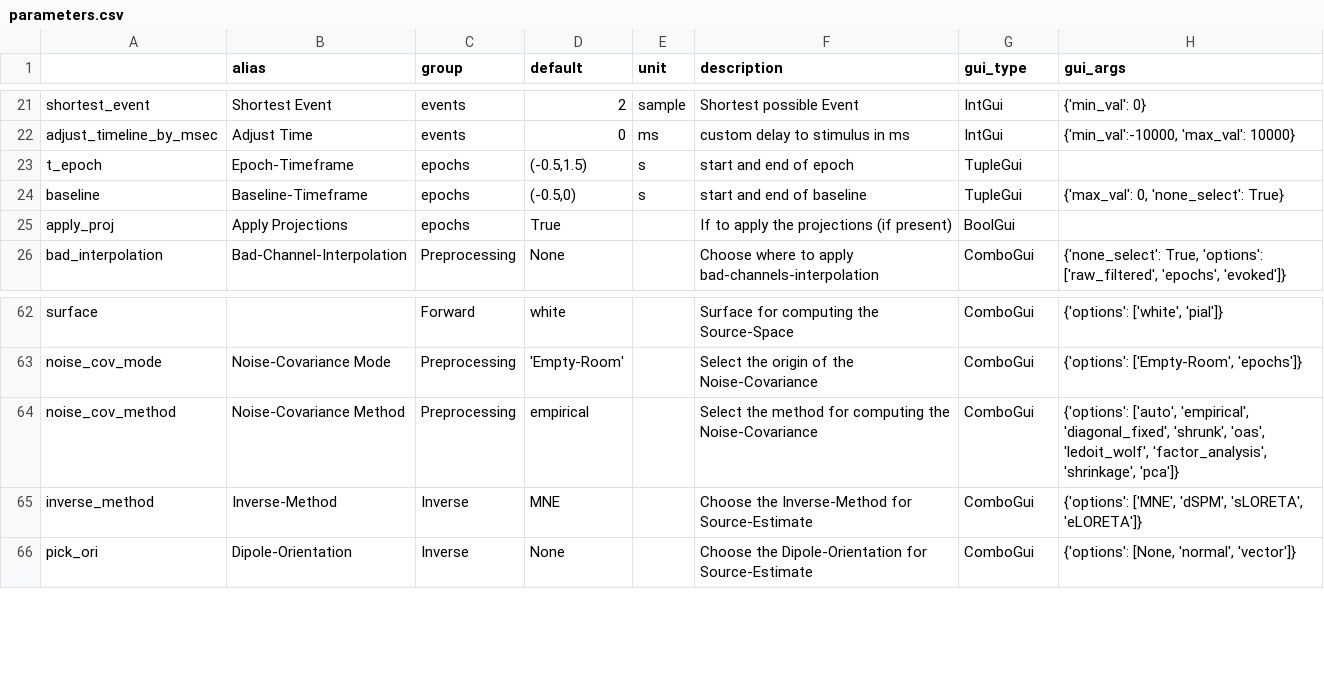
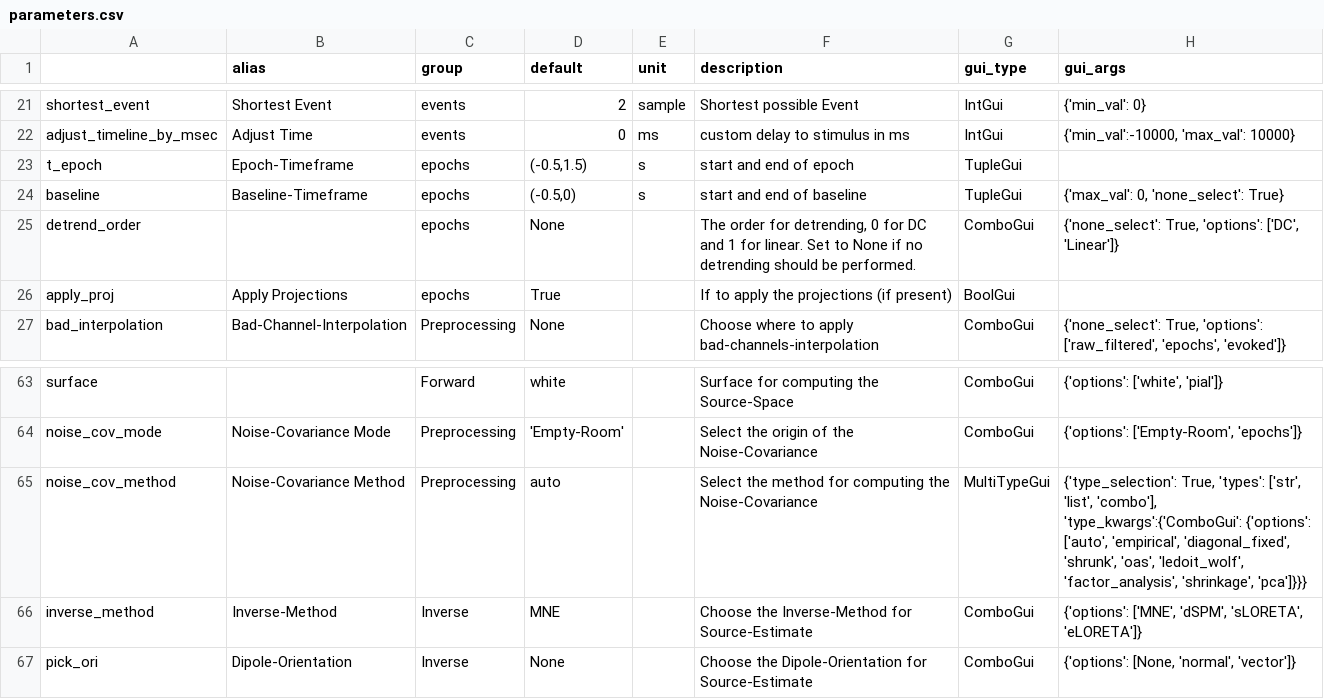
Before and after one commit to marsipu/mne-pipeline-hd, a CSV file: mne_pipeline_hd/extra/parameters.csv, drawn as a sheet; only a part is shown, gaps mark what is left out; addresses are those after the commit; the diff names each change by its address in the sheet, - before the commit and + after, or states it on an @@ line.

```diff
--- a/mne_pipeline_hd/extra/parameters.csv
+++ b/mne_pipeline_hd/extra/parameters.csv
+row 25: detrend_order |  | epochs | None |  | The order for detrending, 0 for DC and 1 for linear. Set to None if no detrending should be performed. | ComboGui | {'none_select': True, 'options': ['DC', 'Linear']}
-D65 (default): empirical
+D65 (default): auto
-G65 (gui_type): ComboGui
+G65 (gui_type): MultiTypeGui
-H65 (gui_args): {'options': ['auto', 'empirical', 'diagonal_fixed', 'shrunk', 'oas', 'ledoit_wolf', 'factor_analysis', 'shrinkage', 'pca']}
+H65 (gui_args): {'type_selection': True, 'types': ['str', 'list', 'combo'], 'type_kwargs':{'ComboGui': {'options': ['auto', 'empirical', 'diagonal_fixed', 'shrunk', 'oas', 'ledoit_wolf', 'factor_analysis', 'shrinkage', 'pca']}}}
```
Also changed, not shown: mne_pipeline_hd/extra/functions.csv, 11 other files.
